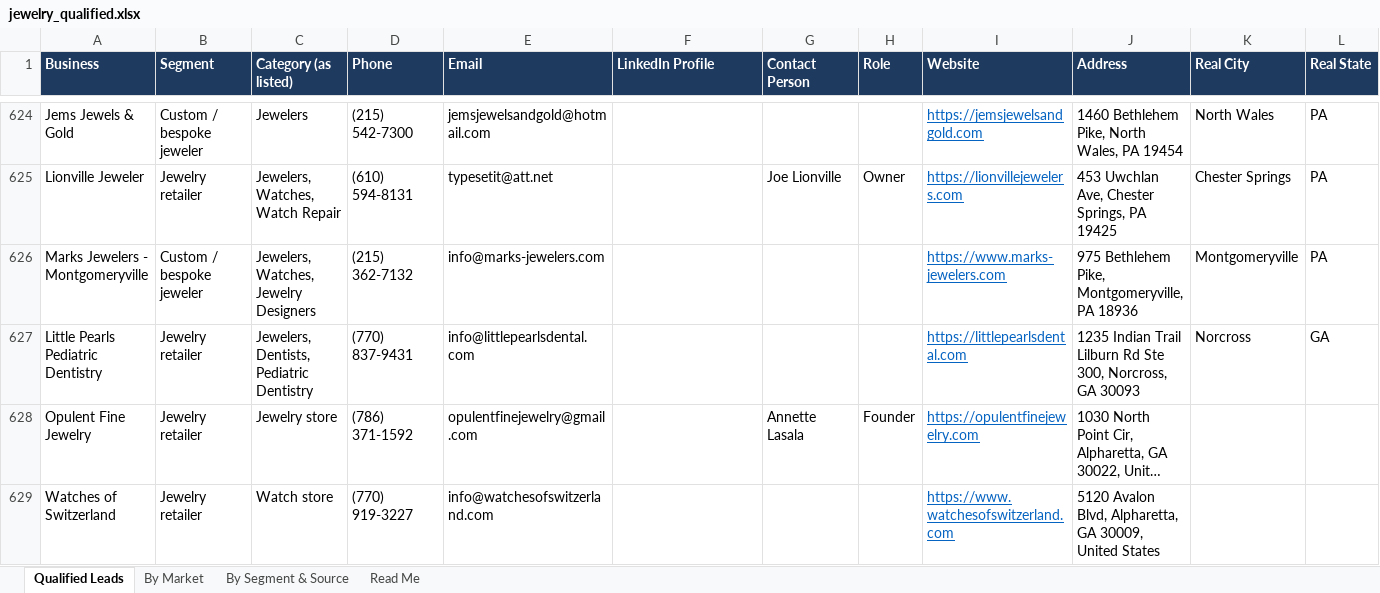
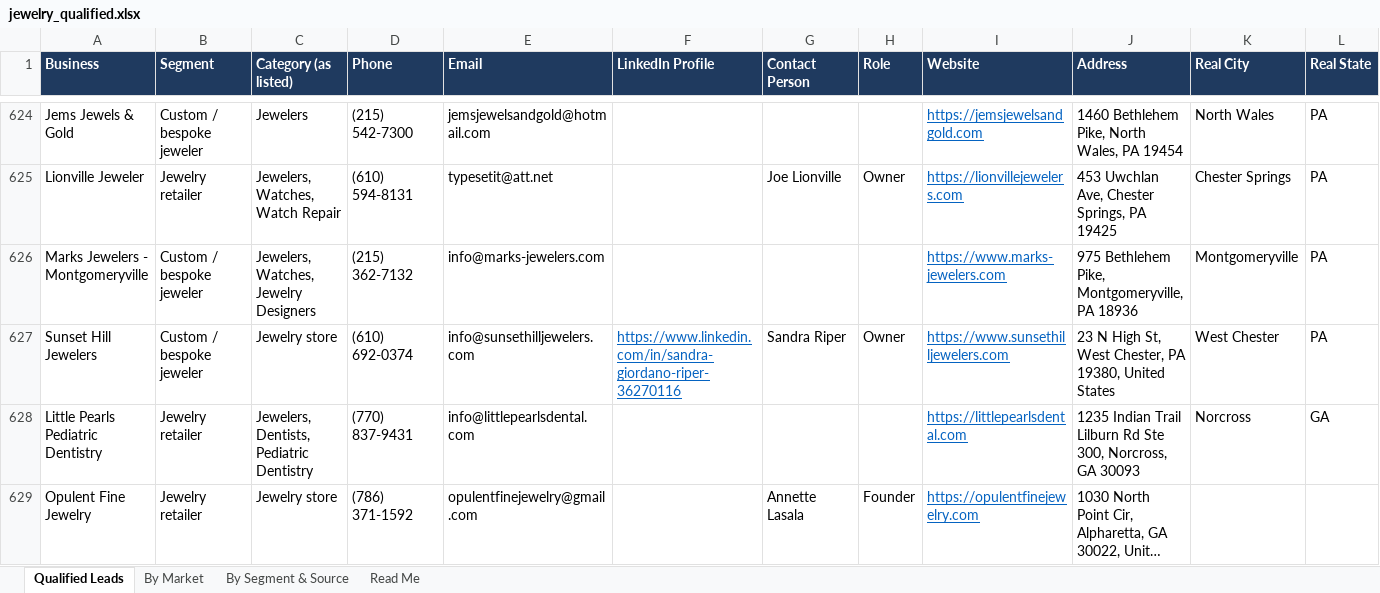
Before and after one commit to riyaansheth/claude-cloud, an Excel workbook: leadrun_jewelry/jewelry_qualified.xlsx, sheet Qualified Leads, drawn as a sheet; only a part is shown, gaps mark what is left out; the shorter side is filled out with more unchanged rows; long unchanged cells end in …; values as stored, in another font and other column widths than the file's, no borders; rows hold the shown columns only; the diff names each change by its address in the sheet, - before the commit and + after, or states it on an @@ line.

```diff
--- a/leadrun_jewelry/jewelry_qualified.xlsx (sheet Qualified Leads)
+++ b/leadrun_jewelry/jewelry_qualified.xlsx (sheet Qualified Leads)
+row 627: Sunset Hill Jewelers | Custom / bespoke jeweler | Jewelry store | (610) 692-0374 | info@sunsethilljewelers.com | https://www.linkedin.com/in/sandra-giordano-riper-36270116 | Sandra Riper | Owner | https://www.sunsethilljewelers.com | 23 N High St, West Chester, PA 19380, United States | West Chester | PA
```
Also changed, not shown: sheet By Market, sheet Read Me, sheet By Segment & Source, 3 other files.
